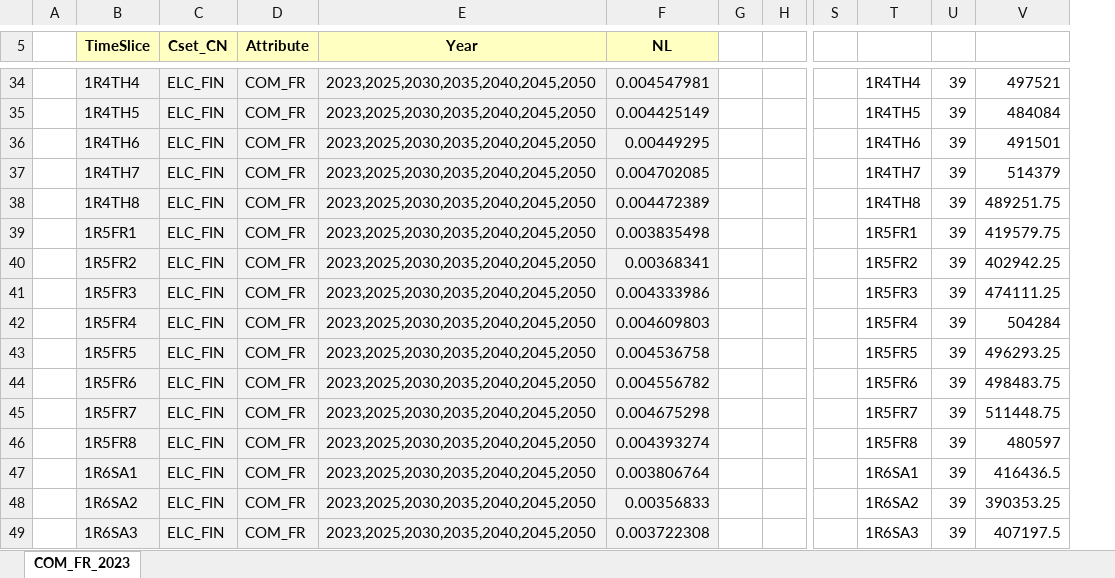
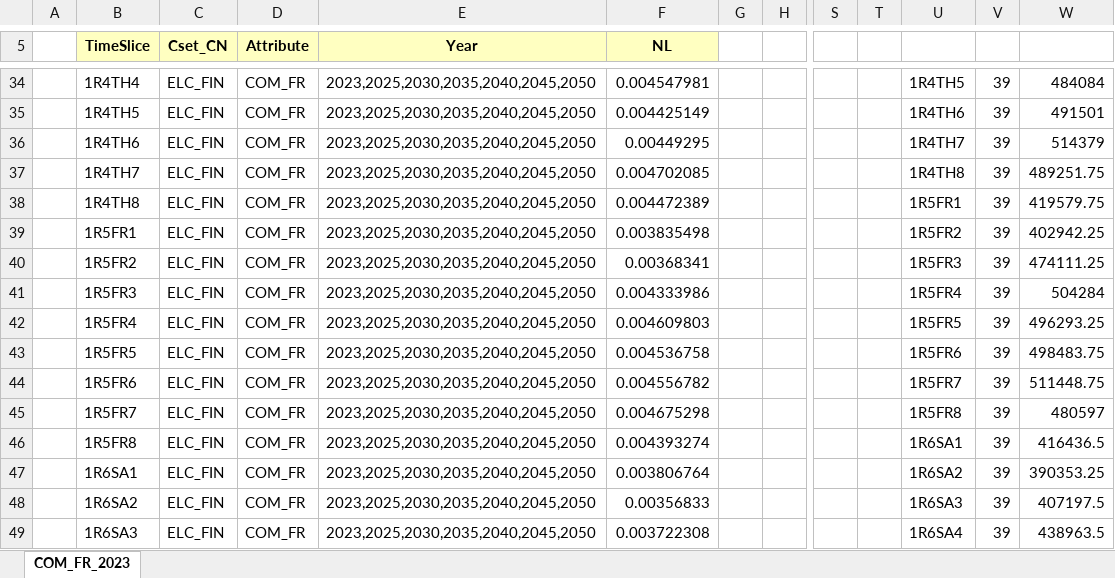
Before and after one commit to Quinnazz/Quinna_SELECT, an Excel workbook: TIMES_TUe/Model_MSc_SELECT/SuppXLS/Scen_COM_FR_ELE.xlsx, sheet COM_FR_2023, drawn as a sheet; only a part is shown, gaps mark what is left out; values as stored, in another font and other column widths than the file's, no borders; charts and pictures not drawn; addresses are those after the commit; the diff covers the shown part only; the diff names each change by its address in the sheet, - before the commit and + after, or states it on an @@ line.

```diff
--- a/TIMES_TUe/Model_MSc_SELECT/SuppXLS/Scen_COM_FR_ELE.xlsx (sheet COM_FR_2023)
+++ b/TIMES_TUe/Model_MSc_SELECT/SuppXLS/Scen_COM_FR_ELE.xlsx (sheet COM_FR_2023)
+column T, empty
-B34:F49 fill: #F2F2F2
+B34:F49 fill: none
-U34: 1R4TH4
+U34: 1R4TH5
-W34: 497521
+W34: 484084
-U35: 1R4TH5
+U35: 1R4TH6
-W35: 484084
+W35: 491501
-U36: 1R4TH6
+U36: 1R4TH7
-W36: 491501
+W36: 514379
-U37: 1R4TH7
+U37: 1R4TH8
-W37: 514379
+W37: 489251.75
-U38: 1R4TH8
+U38: 1R5FR1
-W38: 489251.75
+W38: 419579.75
-U39: 1R5FR1
+U39: 1R5FR2
-W39: 419579.75
+W39: 402942.25
-U40: 1R5FR2
+U40: 1R5FR3
-W40: 402942.25
+W40: 474111.25
-U41: 1R5FR3
+U41: 1R5FR4
-W41: 474111.25
+W41: 504284
-U42: 1R5FR4
+U42: 1R5FR5
-W42: 504284
+W42: 496293.25
-U43: 1R5FR5
+U43: 1R5FR6
-W43: 496293.25
+W43: 498483.75
-U44: 1R5FR6
+U44: 1R5FR7
-W44: 498483.75
+W44: 511448.75
-U45: 1R5FR7
+U45: 1R5FR8
-W45: 511448.75
+W45: 480597
-U46: 1R5FR8
+U46: 1R6SA1
-W46: 480597
+W46: 416436.5
-U47: 1R6SA1
+U47: 1R6SA2
-W47: 416436.5
+W47: 390353.25
-U48: 1R6SA2
+U48: 1R6SA3
-W48: 390353.25
+W48: 407197.5
-U49: 1R6SA3
+U49: 1R6SA4
-W49: 407197.5
+W49: 438963.5
```
Also changed, not shown: 434 edited cells and cell formats elsewhere in this sheet, formulas that keep their value, charts or pictures, TIMES_TUe/Model_MSc_SELECT/SysSettings.xlsx, TIMES_TUe/Model_MSc_SELECT/VT_Model_DMD_V01.xlsx, 3 other files.
